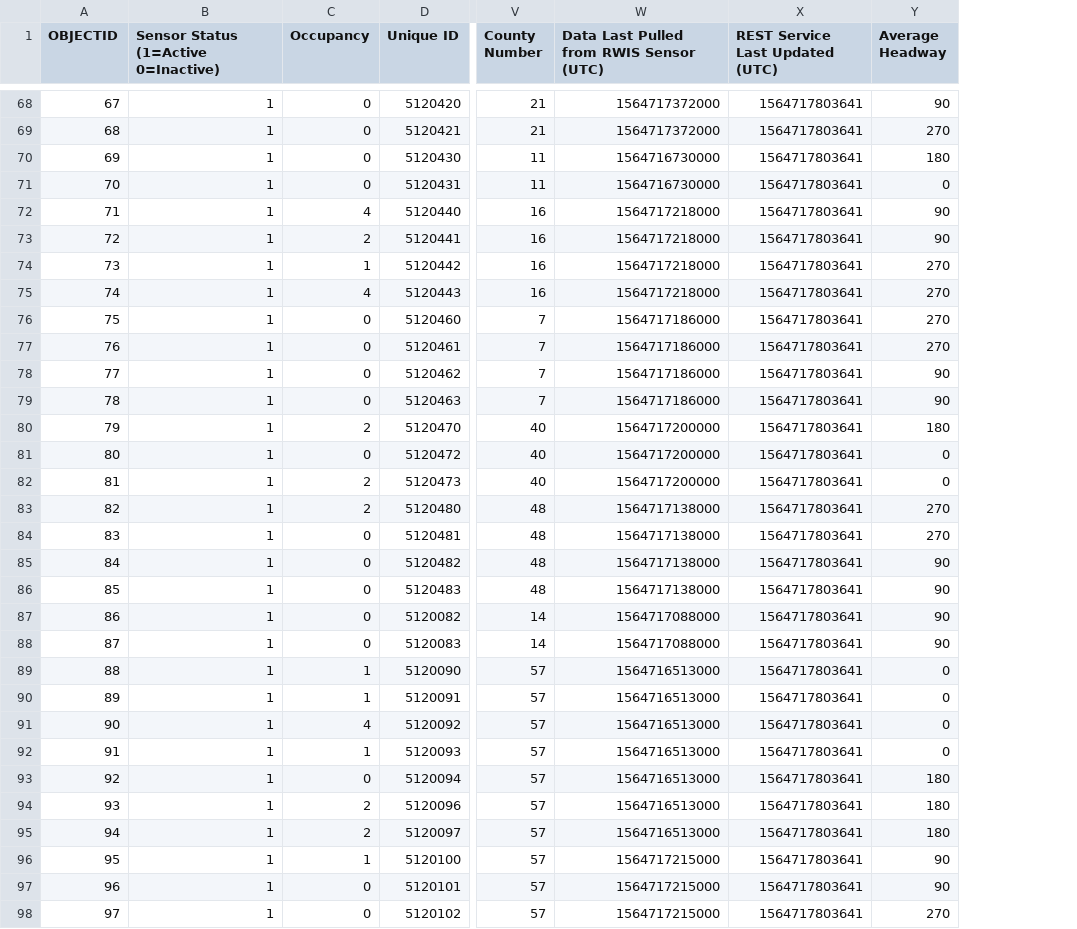
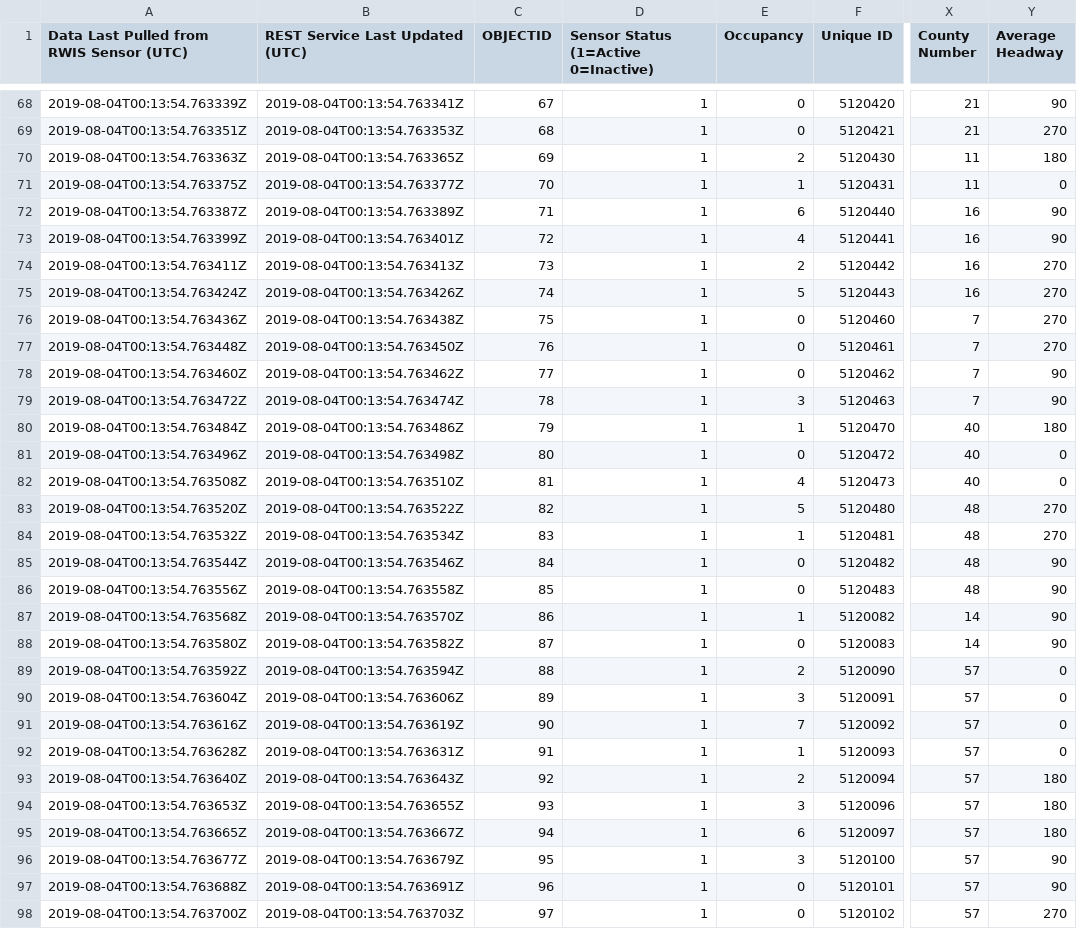
Before and after one commit to lordbecerril/Iowa-DOT-API, a CSV file: IowaOccupancy.csv, drawn as a sheet; only a part is shown, gaps mark what is left out; removed rows and columns are numbered as before the commit, all else as after; the diff covers the shown part only; the diff names each change by its address in the sheet, - before the commit and + after, or states it on an @@ line.

```diff
--- a/IowaOccupancy.csv
+++ b/IowaOccupancy.csv
+column A, row 1: Data Last Pulled from RWIS Sensor (UTC); rows 68-98: 2019-08-04T00:13:54.763339Z | 2019-08-04T00:13:54.763351Z | 2019-08-04T00:13:54.763363Z | 2019-08-04T00:13:54.763375Z | 2019-08-04T00:13:54.763387Z | 2019-08-04T00:13:54.763399Z | 2019-08-04T00:13:54.763411Z | 2019-08-04T00:13:54.763424Z | 2019-08-04T00:13:54.763436Z | 2019-08-04T00:13:54.763448Z | 2019-08-04T00:13:54.763460Z | 2019-08-04T00:13:54.763472Z | 2019-08-04T00:13:54.763484Z | 2019-08-04T00:13:54.763496Z | 2019-08-04T00:13:54.763508Z | 2019-08-04T00:13:54.763520Z | 2019-08-04T00:13:54.763532Z | 2019-08-04T00:13:54.763544Z | 2019-08-04T00:13:54.763556Z | 2019-08-04T00:13:54.763568Z | 2019-08-04T00:13:54.763580Z | 2019-08-04T00:13:54.763592Z | 2019-08-04T00:13:54.763604Z | 2019-08-04T00:13:54.763616Z | 2019-08-04T00:13:54.763628Z | 2019-08-04T00:13:54.763640Z | 2019-08-04T00:13:54.763653Z | 2019-08-04T00:13:54.763665Z | 2019-08-04T00:13:54.763677Z | 2019-08-04T00:13:54.763688Z | 2019-08-04T00:13:54.763700Z
+column B (REST Service Last Updated (UTC)), rows 68-98: 2019-08-04T00:13:54.763341Z | 2019-08-04T00:13:54.763353Z | 2019-08-04T00:13:54.763365Z | 2019-08-04T00:13:54.763377Z | 2019-08-04T00:13:54.763389Z | 2019-08-04T00:13:54.763401Z | 2019-08-04T00:13:54.763413Z | 2019-08-04T00:13:54.763426Z | 2019-08-04T00:13:54.763438Z | 2019-08-04T00:13:54.763450Z | 2019-08-04T00:13:54.763462Z | 2019-08-04T00:13:54.763474Z | 2019-08-04T00:13:54.763486Z | 2019-08-04T00:13:54.763498Z | 2019-08-04T00:13:54.763510Z | 2019-08-04T00:13:54.763522Z | 2019-08-04T00:13:54.763534Z | 2019-08-04T00:13:54.763546Z | 2019-08-04T00:13:54.763558Z | 2019-08-04T00:13:54.763570Z | 2019-08-04T00:13:54.763582Z | 2019-08-04T00:13:54.763594Z | 2019-08-04T00:13:54.763606Z | 2019-08-04T00:13:54.763619Z | 2019-08-04T00:13:54.763631Z | 2019-08-04T00:13:54.763643Z | 2019-08-04T00:13:54.763655Z | 2019-08-04T00:13:54.763667Z | 2019-08-04T00:13:54.763679Z | 2019-08-04T00:13:54.763691Z | 2019-08-04T00:13:54.763703Z
-column W, row 1: Data Last Pulled from RWIS Sensor (UTC); rows 68-98: 1564717372000 | 1564717372000 | 1564716730000 | 1564716730000 | 1564717218000 | 1564717218000 | 1564717218000 | 1564717218000 | 1564717186000 | 1564717186000 | 1564717186000 | 1564717186000 | 1564717200000 | 1564717200000 | 1564717200000 | 1564717138000 | 1564717138000 | 1564717138000 | 1564717138000 | 1564717088000 | 1564717088000 | 1564716513000 | 1564716513000 | 1564716513000 | 1564716513000 | 1564716513000 | 1564716513000 | 1564716513000 | 1564717215000 | 1564717215000 | 1564717215000
-column X (REST Service Last Updated (UTC)), rows 68-98: all 1564717803641
-E70 (Occupancy): 0
+E70 (Occupancy): 2
-E71 (Occupancy): 0
+E71 (Occupancy): 1
-E72 (Occupancy): 4
+E72 (Occupancy): 6
-E73 (Occupancy): 2
+E73 (Occupancy): 4
-E74 (Occupancy): 1
+E74 (Occupancy): 2
-E75 (Occupancy): 4
+E75 (Occupancy): 5
-E79 (Occupancy): 0
+E79 (Occupancy): 3
-E80 (Occupancy): 2
+E80 (Occupancy): 1
-E82 (Occupancy): 2
+E82 (Occupancy): 4
-E83 (Occupancy): 2
+E83 (Occupancy): 5
-E84 (Occupancy): 0
+E84 (Occupancy): 1
-E87 (Occupancy): 0
+E87 (Occupancy): 1
-E89 (Occupancy): 1
+E89 (Occupancy): 2
-E90 (Occupancy): 1
+E90 (Occupancy): 3
-E91 (Occupancy): 4
+E91 (Occupancy): 7
-E93 (Occupancy): 0
+E93 (Occupancy): 2
-E94 (Occupancy): 2
+E94 (Occupancy): 3
-E95 (Occupancy): 2
+E95 (Occupancy): 6
-E96 (Occupancy): 1
+E96 (Occupancy): 3
```
Also changed, not shown: 53 edited cells elsewhere in this file, IowaSpeed.csv, IowaVolume.csv, 3 other files.
